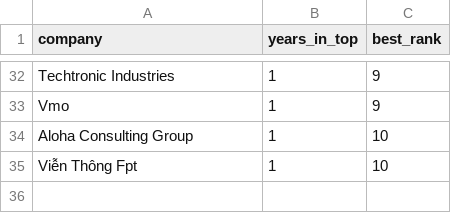
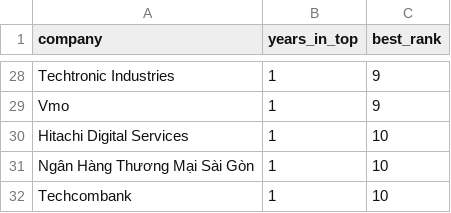
Before and after one commit to SonPhatTranDeveloper/vietnam-it-job-trends-part-2, a CSV file: tables/17-years-in-top-all-sources.csv, drawn as a sheet; only a part is shown, gaps mark what is left out; the diff covers the shown part only.

```diff
--- a/tables/17-years-in-top-all-sources.csv
+++ b/tables/17-years-in-top-all-sources.csv
@@ -33,3 +29,4 @@ Techtronic Industries,1,9
 Vmo,1,9
-Aloha Consulting Group,1,10
-Viễn Thông Fpt,1,10
+Hitachi Digital Services,1,10
+Ngân Hàng Thương Mại Sài Gòn,1,10
+Techcombank,1,10
```
Also changed, not shown: 6 added rows, 10 removed rows and 6 edited cells elsewhere in this file, tables/05-top-hirers-2021-2022.csv, tables/09-data-ai-employers.csv, 19 other files.
